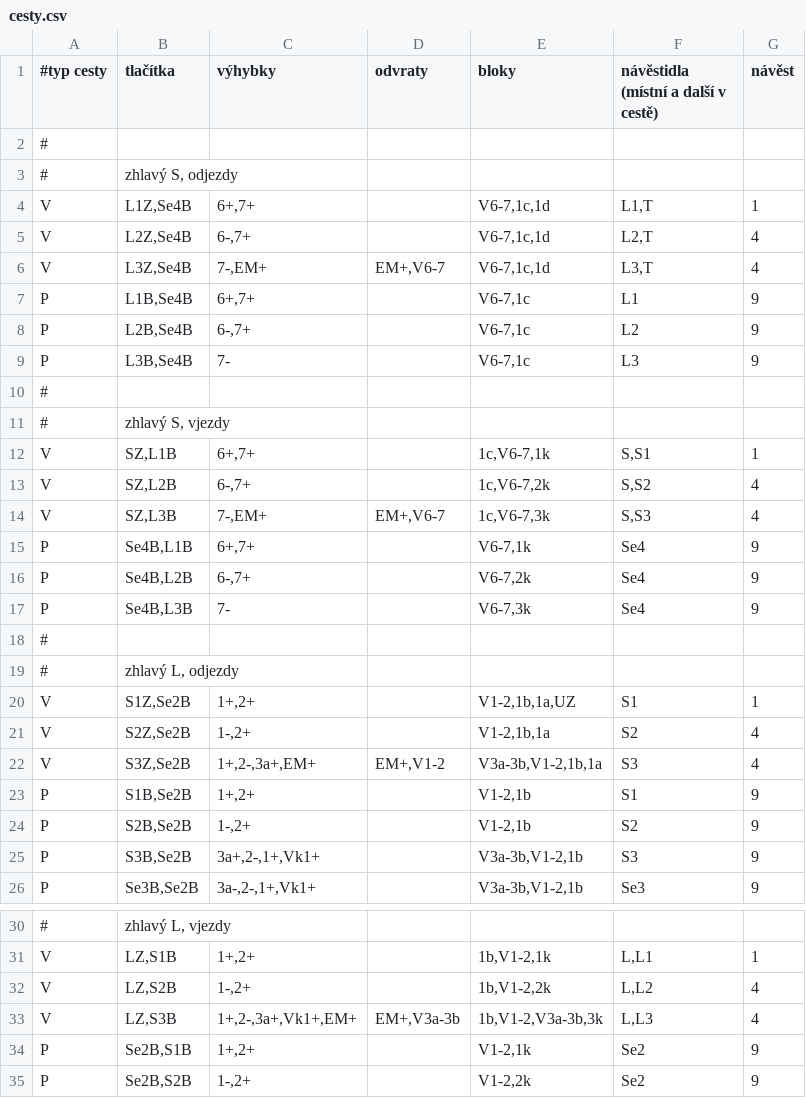
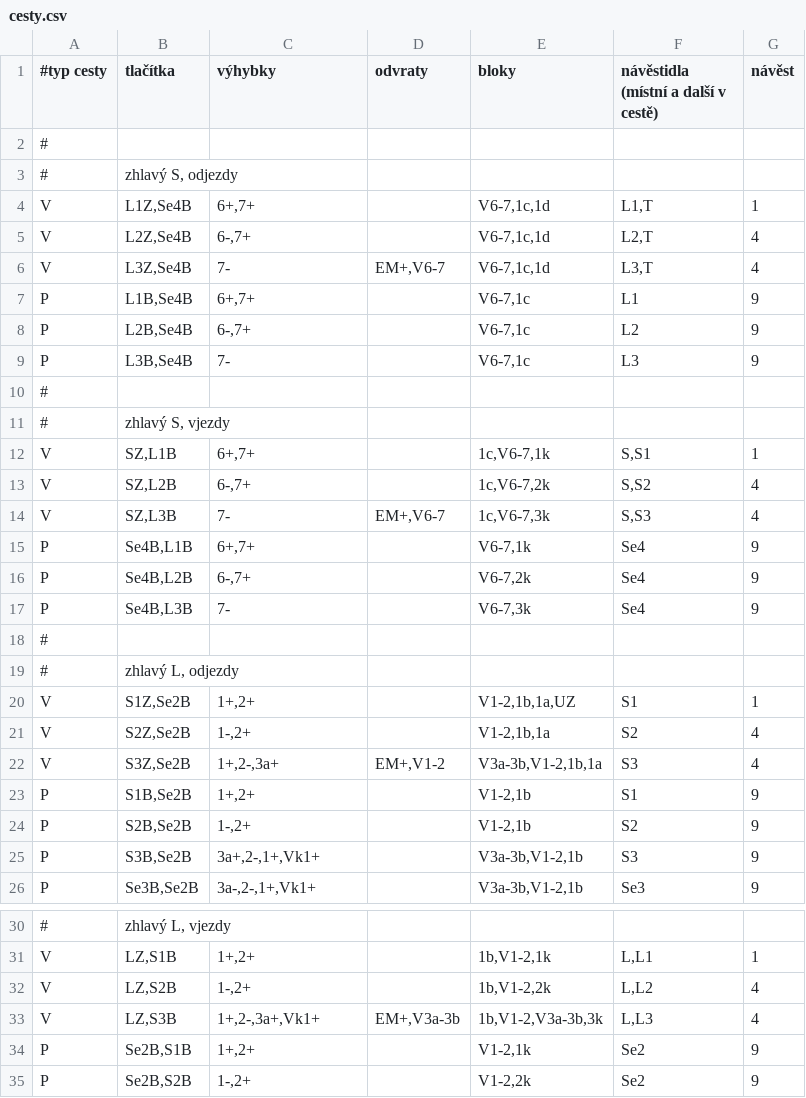
Before and after one commit to petrilakm/rzz71, a CSV file: config/hajnáčka/cesty.csv, drawn as a sheet; only a part is shown, gaps mark what is left out.

Commit message:
uprava LCD + drobnosti
- LCD zobrazuje cesty i UPO
- oprava zavěrovky ohledně EMZ
- přidána kontrola zkratu, zatím jen na LCD
- vylepšen dohled cesty - lépe se kontrolují koncové polohy výhybek

```diff
--- a/config/hajnáčka/cesty.csv
+++ b/config/hajnáčka/cesty.csv
@@ -5,3 +5,3 @@ V;L1Z,Se4B;6+,7+;;V6-7,1c,1d;L1,T;1
 V;L2Z,Se4B;6-,7+;;V6-7,1c,1d;L2,T;4
-V;L3Z,Se4B;7-,EM+;EM+,V6-7;V6-7,1c,1d;L3,T;4
+V;L3Z,Se4B;7-;EM+,V6-7;V6-7,1c,1d;L3,T;4
 P;L1B,Se4B;6+,7+;;V6-7,1c;L1;9
@@ -13,3 +13,3 @@ V;SZ,L1B;6+,7+;;1c,V6-7,1k;S,S1;1
 V;SZ,L2B;6-,7+;;1c,V6-7,2k;S,S2;4
-V;SZ,L3B;7-,EM+;EM+,V6-7;1c,V6-7,3k;S,S3;4
+V;SZ,L3B;7-;EM+,V6-7;1c,V6-7,3k;S,S3;4
 P;Se4B,L1B;6+,7+;;V6-7,1k;Se4;9
@@ -21,3 +21,3 @@ V;S1Z,Se2B;1+,2+;;V1-2,1b,1a,UZ;S1;1
 V;S2Z,Se2B;1-,2+;;V1-2,1b,1a;S2;4
-V;S3Z,Se2B;1+,2-,3a+,EM+;EM+,V1-2;V3a-3b,V1-2,1b,1a;S3;4
+V;S3Z,Se2B;1+,2-,3a+;EM+,V1-2;V3a-3b,V1-2,1b,1a;S3;4
 P;S1B,Se2B;1+,2+;;V1-2,1b;S1;9
@@ -32,3 +32,3 @@ V;LZ,S1B;1+,2+;;1b,V1-2,1k;L,L1;1
 V;LZ,S2B;1-,2+;;1b,V1-2,2k;L,L2;4
-V;LZ,S3B;1+,2-,3a+,Vk1+,EM+;EM+,V3a-3b;1b,V1-2,V3a-3b,3k;L,L3;4
+V;LZ,S3B;1+,2-,3a+,Vk1+;EM+,V3a-3b;1b,V1-2,V3a-3b,3k;L,L3;4
 P;Se2B,S1B;1+,2+;;V1-2,1k;Se2;9
```
Also changed, not shown: config/hajnáčka/bloky.csv, 6 other files.
